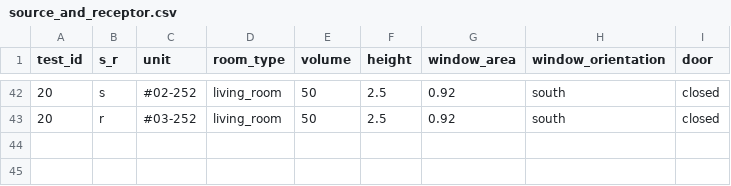
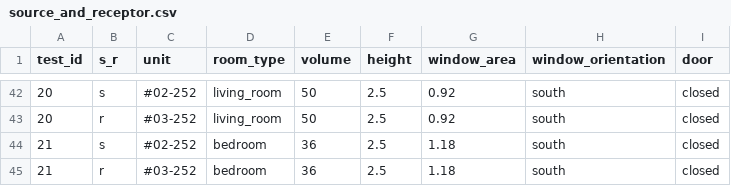
Before and after one commit to JiayuLIAQ/inter_unit_transmission, a CSV file: clean_data/conditions/source_and_receptor.csv, drawn as a sheet; only a part is shown, gaps mark what is left out.

```diff
--- a/clean_data/conditions/source_and_receptor.csv
+++ b/clean_data/conditions/source_and_receptor.csv
@@ -43 +43,3 @@ test_id	s_r	unit	room_type	volume	height	window_area	window_orientation	door
 20	r	#03-252	living_room	50	2.5	0.92	south	closed
+21	s	#02-252	bedroom	36	2.5	1.18	south	closed
+21	r	#03-252	bedroom	36	2.5	1.18	south	closed
```
Also changed, not shown: clean_data/conditions/general_scenario.csv, clean_data/conditions/innova_vc.csv, 11 other files.
